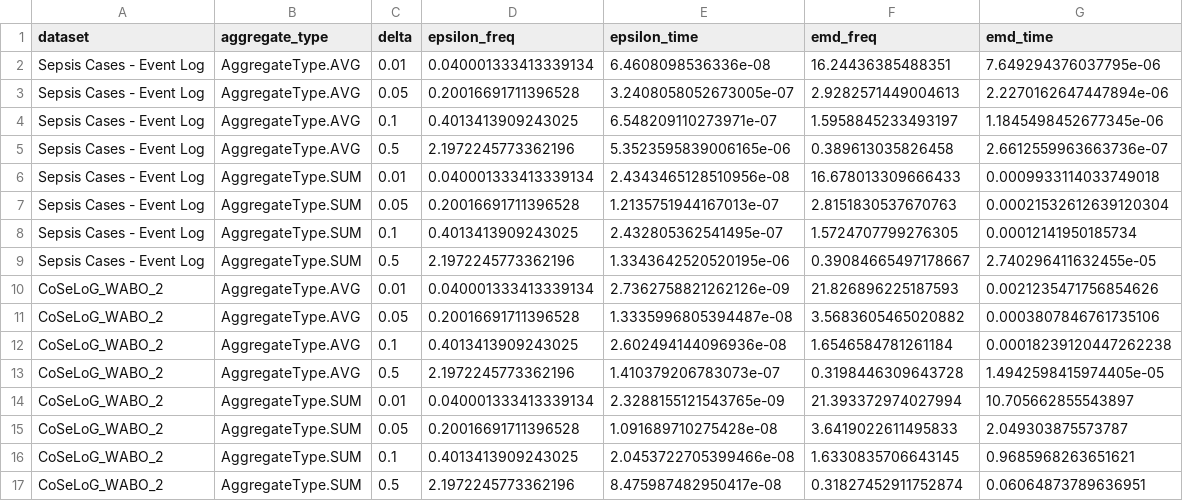
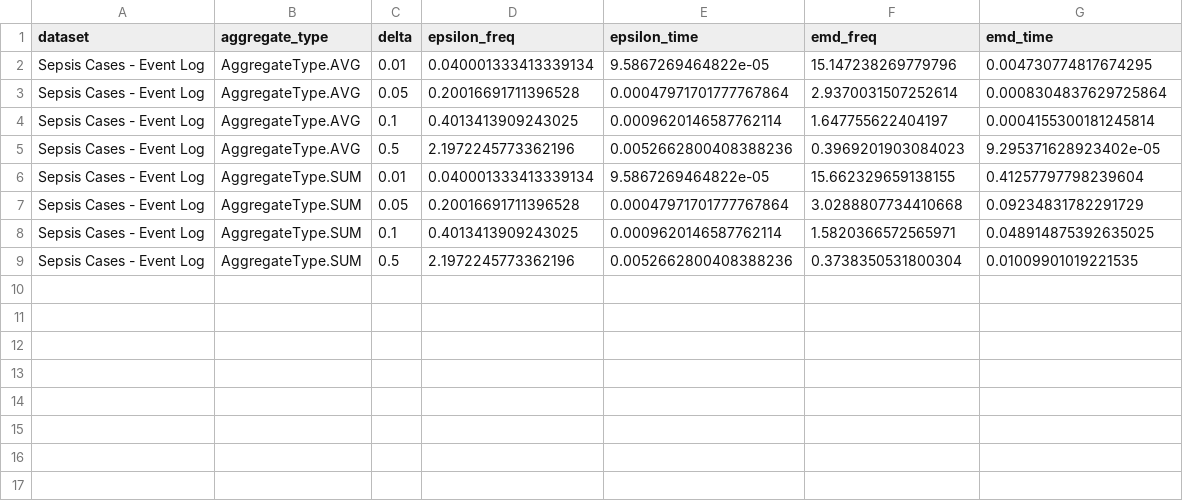
Before and after one commit to Elkoumy/amun, a CSV file: result_log_delta.csv, drawn as a sheet; only a part is shown; the diff covers the shown part only.

```diff
--- a/result_log_delta.csv
+++ b/result_log_delta.csv
@@ -1,17 +1,9 @@
 dataset,aggregate_type,delta,epsilon_freq,epsilon_time,emd_freq,emd_time
-Sepsis Cases - Event Log,AggregateType.AVG,0.01,0.040001333413339134,6.4608098536336e-08,16.24436385488351,7.649294376037795e-06
-Sepsis Cases - Event Log,AggregateType.AVG,0.05,0.20016691711396528,3.2408058052673005e-07,2.9282571449004613,2.2270162647447894e-06
-Sepsis Cases - Event Log,AggregateType.AVG,0.1,0.4013413909243025,6.548209110273971e-07,1.5958845233493197,1.1845498452677345e-06
-Sepsis Cases - Event Log,AggregateType.AVG,0.5,2.1972245773362196,5.3523595839006165e-06,0.389613035826458,2.6612559963663736e-07
-Sepsis Cases - Event Log,AggregateType.SUM,0.01,0.040001333413339134,2.4343465128510956e-08,16.678013309666433,0.0009933114033749018
-Sepsis Cases - Event Log,AggregateType.SUM,0.05,0.20016691711396528,1.2135751944167013e-07,2.8151830537670763,0.00021532612639120304
-Sepsis Cases - Event Log,AggregateType.SUM,0.1,0.4013413909243025,2.432805362541495e-07,1.5724707799276305,0.00012141950185734
-Sepsis Cases - Event Log,AggregateType.SUM,0.5,2.1972245773362196,1.3343642520520195e-06,0.39084665497178667,2.740296411632455e-05
-CoSeLoG_WABO_2,AggregateType.AVG,0.01,0.040001333413339134,2.7362758821262126e-09,21.826896225187593,0.0021235471756854626
-CoSeLoG_WABO_2,AggregateType.AVG,0.05,0.20016691711396528,1.3335996805394487e-08,3.5683605465020882,0.0003807846761735106
-CoSeLoG_WABO_2,AggregateType.AVG,0.1,0.4013413909243025,2.602494144096936e-08,1.6546584781261184,0.00018239120447262238
-CoSeLoG_WABO_2,AggregateType.AVG,0.5,2.1972245773362196,1.410379206783073e-07,0.3198446309643728,1.4942598415974405e-05
-CoSeLoG_WABO_2,AggregateType.SUM,0.01,0.040001333413339134,2.3288155121543765e-09,21.393372974027994,10.705662855543897
-CoSeLoG_WABO_2,AggregateType.SUM,0.05,0.20016691711396528,1.091689710275428e-08,3.6419022611495833,2.049303875573787
-CoSeLoG_WABO_2,AggregateType.SUM,0.1,0.4013413909243025,2.0453722705399466e-08,1.6330835706643145,0.9685968263651621
-CoSeLoG_WABO_2,AggregateType.SUM,0.5,2.1972245773362196,8.475987482950417e-08,0.31827452911752874,0.06064873789636951
+Sepsis Cases - Event Log,AggregateType.AVG,0.01,0.040001333413339134,9.5867269464822e-05,15.147238269779796,0.004730774817674295
+Sepsis Cases - Event Log,AggregateType.AVG,0.05,0.20016691711396528,0.00047971701777767864,2.9370031507252614,0.0008304837629725864
+Sepsis Cases - Event Log,AggregateType.AVG,0.1,0.4013413909243025,0.0009620146587762114,1.647755622404197,0.0004155300181245814
+Sepsis Cases - Event Log,AggregateType.AVG,0.5,2.1972245773362196,0.0052662800408388236,0.3969201903084023,9.295371628923402e-05
+Sepsis Cases - Event Log,AggregateType.SUM,0.01,0.040001333413339134,9.5867269464822e-05,15.662329659138155,0.41257797798239604
+Sepsis Cases - Event Log,AggregateType.SUM,0.05,0.20016691711396528,0.00047971701777767864,3.0288807734410668,0.09234831782291729
+Sepsis Cases - Event Log,AggregateType.SUM,0.1,0.4013413909243025,0.0009620146587762114,1.5820366572565971,0.048914875392635025
+Sepsis Cases - Event Log,AggregateType.SUM,0.5,2.1972245773362196,0.0052662800408388236,0.3738350531800304,0.01009901019221535
```
Also changed, not shown: 8 removed rows elsewhere in this file, result_log_alpha.csv, 11 other files.
